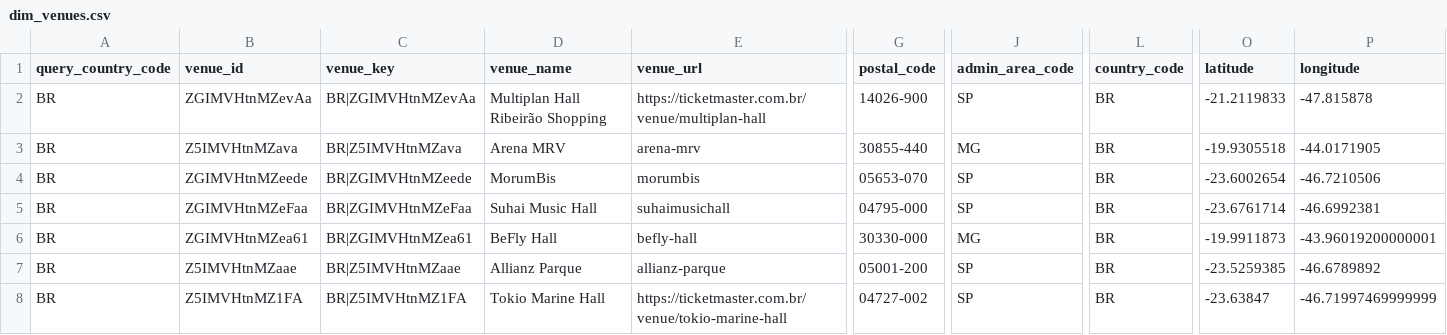
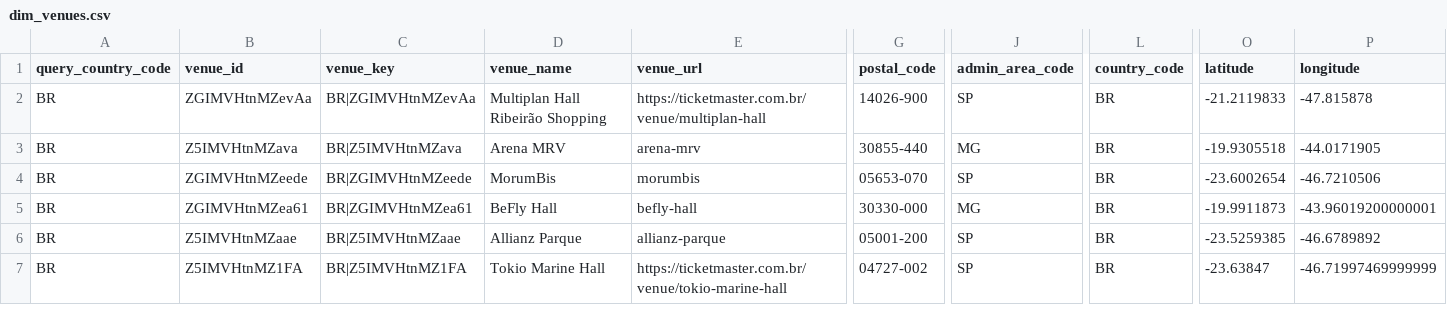
Before and after one commit to DavidCastilloSKT/analisis-oferta-musical-mexico-ticketmaster, a CSV file: data/processed/enriched_latam/dim_venues.csv, drawn as a sheet; only a part is shown, gaps mark what is left out; removed rows and columns are numbered as before the commit, all else as after; rows hold the shown columns only; the diff covers the shown part only; the diff names each change by its address in the sheet, - before the commit and + after, or states it on an @@ line.

```diff
--- a/data/processed/enriched_latam/dim_venues.csv
+++ b/data/processed/enriched_latam/dim_venues.csv
-row 5: BR | ZGIMVHtnMZeFaa | BR|ZGIMVHtnMZeFaa | Suhai Music Hall | suhaimusichall | 04795-000 | SP | BR | -23.6761714 | -46.6992381
```
Also changed, not shown: 1 added row and 9 edited cells elsewhere in this file, data/processed/enriched_latam/bridge_event_attractions.csv, data/processed/enriched_latam/dim_attractions.csv, 2 other files.
